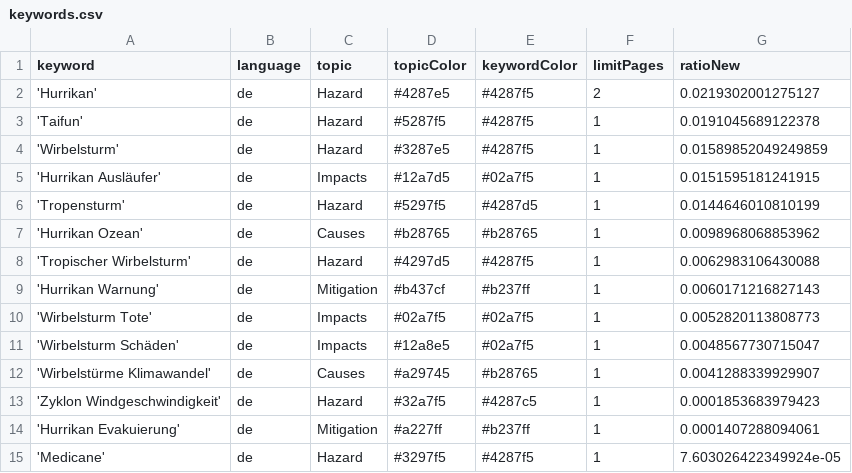
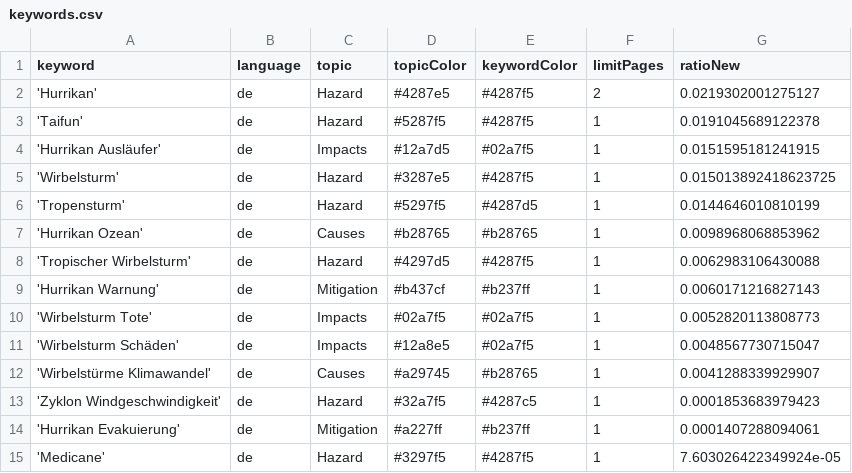
Before and after one commit to liese97-news/HurricaneIsComing, a CSV file: keywords.csv, drawn as a sheet; removed rows and columns are numbered as before the commit, all else as after; the diff names each change by its address in the sheet, - before the commit and + after, or states it on an @@ line.

Commit message:
Commit from GitHub Actions (harvest:0.0)

```diff
--- a/keywords.csv
+++ b/keywords.csv
-row 4: 'Wirbelsturm' | de | Hazard | #3287e5 | #4287f5 | 1 | 0.01589852049249859
+row 5: 'Wirbelsturm' | de | Hazard | #3287e5 | #4287f5 | 1 | 0.015013892418623725
```
